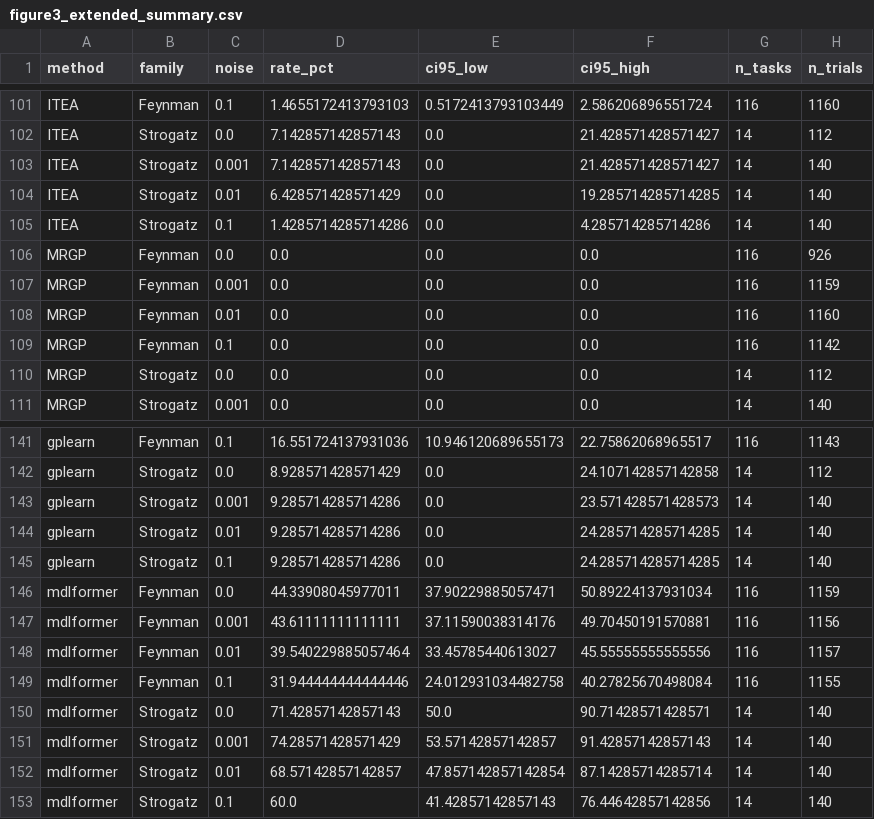
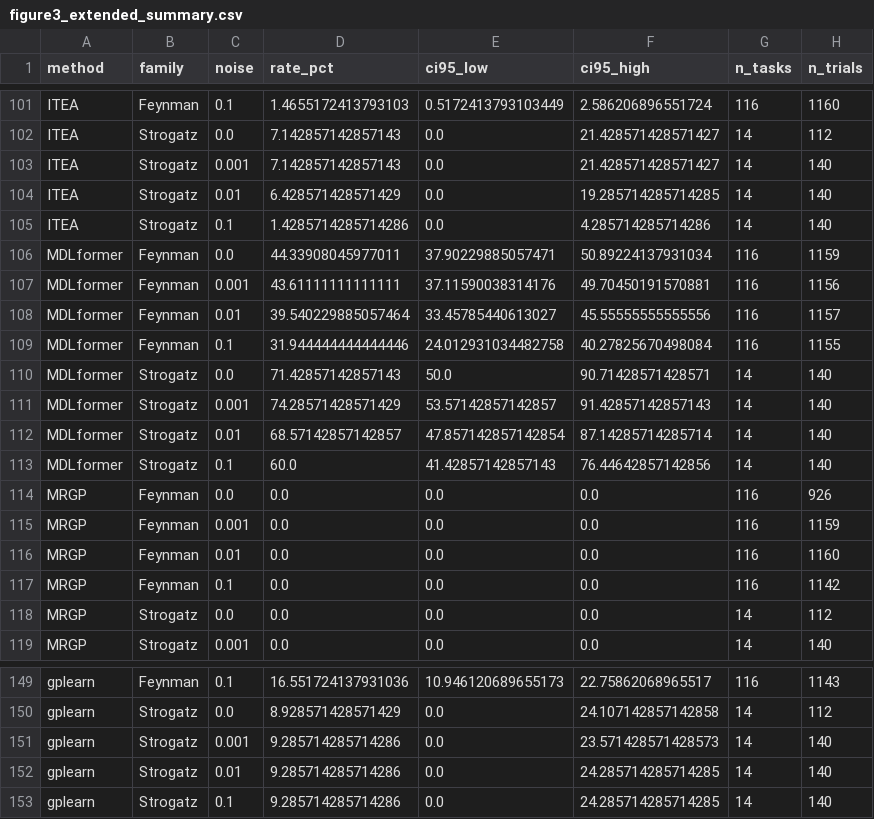
Before and after one commit to simonalford42/meta_sr, a CSV file: reports/srbench_figure3_extended/figure3_extended_summary.csv, drawn as a sheet; only a part is shown, gaps mark what is left out; removed rows and columns are numbered as before the commit, all else as after; the diff names each change by its address in the sheet, - before the commit and + after, or states it on an @@ line.

```diff
--- a/reports/srbench_figure3_extended/figure3_extended_summary.csv
+++ b/reports/srbench_figure3_extended/figure3_extended_summary.csv
+row 106: MDLformer | Feynman | 0.0 | 44.33908045977011 | 37.90229885057471 | 50.89224137931034 | 116 | 1159
+row 107: MDLformer | Feynman | 0.001 | 43.61111111111111 | 37.11590038314176 | 49.70450191570881 | 116 | 1156
+row 108: MDLformer | Feynman | 0.01 | 39.540229885057464 | 33.45785440613027 | 45.55555555555556 | 116 | 1157
+row 109: MDLformer | Feynman | 0.1 | 31.944444444444446 | 24.012931034482758 | 40.27825670498084 | 116 | 1155
+row 110: MDLformer | Strogatz | 0.0 | 71.42857142857143 | 50.0 | 90.71428571428571 | 14 | 140
+row 111: MDLformer | Strogatz | 0.001 | 74.28571428571429 | 53.57142857142857 | 91.42857142857143 | 14 | 140
+row 112: MDLformer | Strogatz | 0.01 | 68.57142857142857 | 47.857142857142854 | 87.14285714285714 | 14 | 140
+row 113: MDLformer | Strogatz | 0.1 | 60.0 | 41.42857142857143 | 76.44642857142856 | 14 | 140
-row 146: mdlformer | Feynman | 0.0 | 44.33908045977011 | 37.90229885057471 | 50.89224137931034 | 116 | 1159
-row 147: mdlformer | Feynman | 0.001 | 43.61111111111111 | 37.11590038314176 | 49.70450191570881 | 116 | 1156
-row 148: mdlformer | Feynman | 0.01 | 39.540229885057464 | 33.45785440613027 | 45.55555555555556 | 116 | 1157
-row 149: mdlformer | Feynman | 0.1 | 31.944444444444446 | 24.012931034482758 | 40.27825670498084 | 116 | 1155
-row 150: mdlformer | Strogatz | 0.0 | 71.42857142857143 | 50.0 | 90.71428571428571 | 14 | 140
-row 151: mdlformer | Strogatz | 0.001 | 74.28571428571429 | 53.57142857142857 | 91.42857142857143 | 14 | 140
-row 152: mdlformer | Strogatz | 0.01 | 68.57142857142857 | 47.857142857142854 | 87.14285714285714 | 14 | 140
-row 153: mdlformer | Strogatz | 0.1 | 60.0 | 41.42857142857143 | 76.44642857142856 | 14 | 140
```
Also changed, not shown: reports/srbench_figure3_extended/dataset_rates.csv, reports/srbench_figure3_extended/five_methods_133_tasks_summary.csv, 7 other files.
